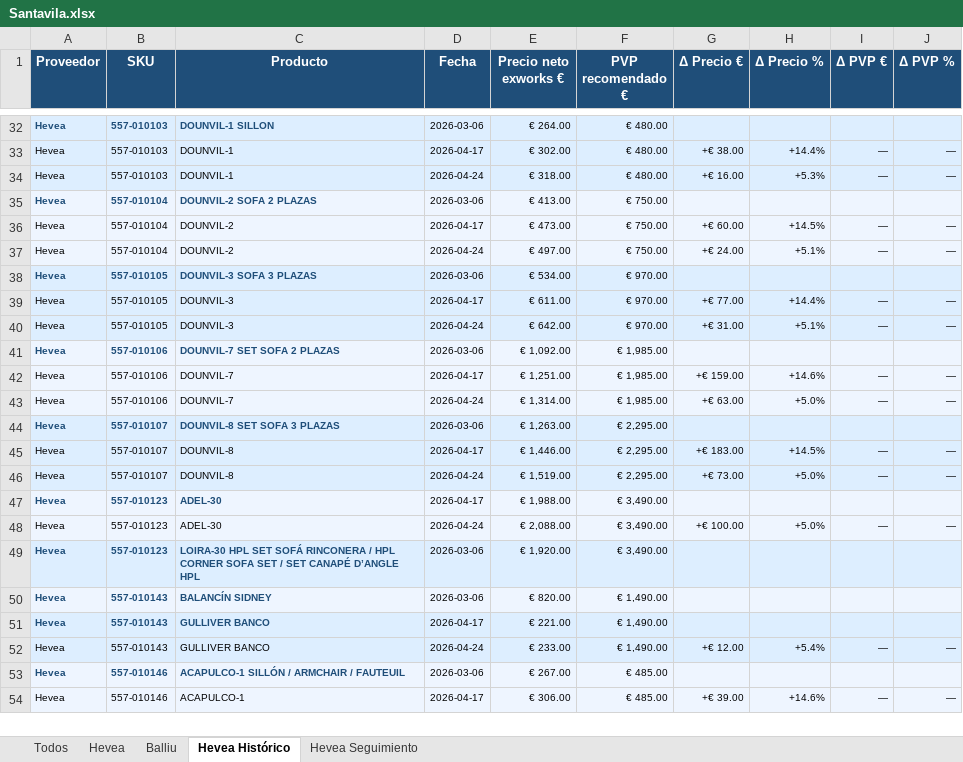
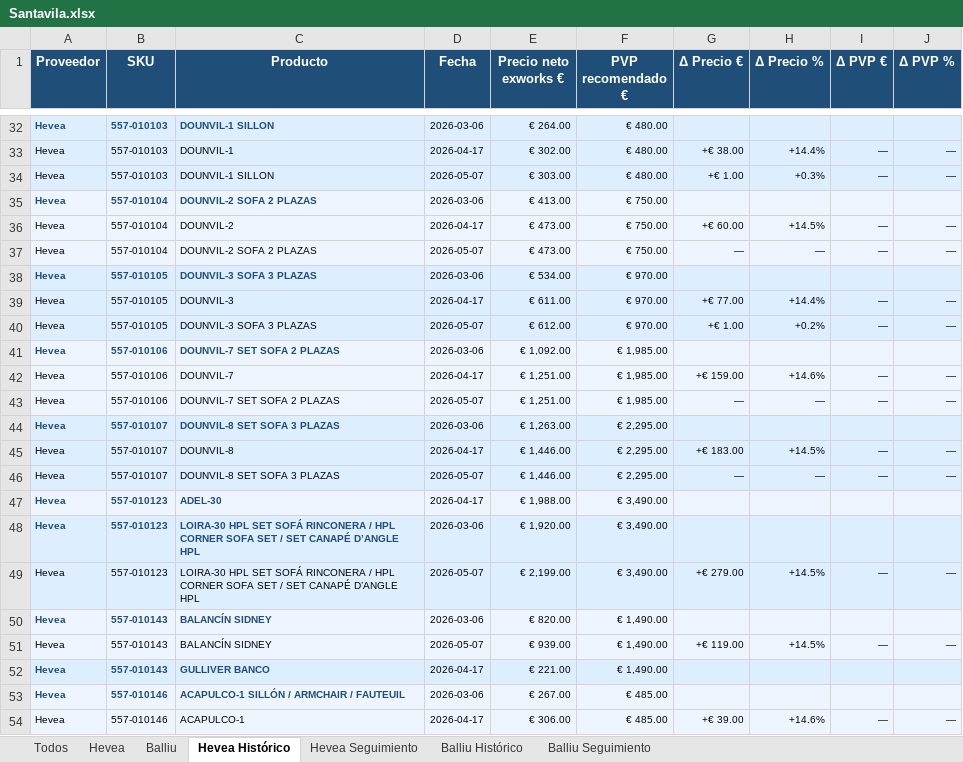
Before and after one commit to manusantana/santavila, an Excel workbook: Santavila.xlsx, sheet Hevea Histórico, drawn as a sheet; only a part is shown, gaps mark what is left out; values as stored, in another font and other column widths than the file's, no borders; removed rows and columns are numbered as before the commit, all else as after; the diff covers the shown part only; the diff names each change by its address in the sheet, - before the commit and + after, or states it on an @@ line.

```diff
--- a/Santavila.xlsx (sheet Hevea Histórico)
+++ b/Santavila.xlsx (sheet Hevea Histórico)
+sheet tab: Balliu Histórico
+sheet tab: Balliu Seguimiento
-C34 (Producto): DOUNVIL-1
+C34 (Producto): DOUNVIL-1 SILLON
-D34 (Fecha): 2026-04-24
+D34 (Fecha): 2026-05-07
-E34 (Precio neto exworks €): € 318.00
+E34 (Precio neto exworks €): € 303.00
-G34 (Δ Precio €): +€ 16.00
+G34 (Δ Precio €): +€ 1.00
-H34 (Δ Precio %): +5.3%
+H34 (Δ Precio %): +0.3%
-C37 (Producto): DOUNVIL-2
+C37 (Producto): DOUNVIL-2 SOFA 2 PLAZAS
-D37 (Fecha): 2026-04-24
+D37 (Fecha): 2026-05-07
-E37 (Precio neto exworks €): € 497.00
+E37 (Precio neto exworks €): € 473.00
-G37 (Δ Precio €): +€ 24.00
+G37 (Δ Precio €): —
-H37 (Δ Precio %): +5.1%
+H37 (Δ Precio %): —
-C40 (Producto): DOUNVIL-3
+C40 (Producto): DOUNVIL-3 SOFA 3 PLAZAS
-D40 (Fecha): 2026-04-24
+D40 (Fecha): 2026-05-07
-E40 (Precio neto exworks €): € 642.00
+E40 (Precio neto exworks €): € 612.00
-G40 (Δ Precio €): +€ 31.00
+G40 (Δ Precio €): +€ 1.00
-H40 (Δ Precio %): +5.1%
+H40 (Δ Precio %): +0.2%
-C43 (Producto): DOUNVIL-7
+C43 (Producto): DOUNVIL-7 SET SOFA 2 PLAZAS
-D43 (Fecha): 2026-04-24
+D43 (Fecha): 2026-05-07
-E43 (Precio neto exworks €): € 1,314.00
+E43 (Precio neto exworks €): € 1,251.00
-G43 (Δ Precio €): +€ 63.00
+G43 (Δ Precio €): —
-H43 (Δ Precio %): +5.0%
+H43 (Δ Precio %): —
-C46 (Producto): DOUNVIL-8
+C46 (Producto): DOUNVIL-8 SET SOFA 3 PLAZAS
-D46 (Fecha): 2026-04-24
+D46 (Fecha): 2026-05-07
-E46 (Precio neto exworks €): € 1,519.00
+E46 (Precio neto exworks €): € 1,446.00
-G46 (Δ Precio €): +€ 73.00
+G46 (Δ Precio €): —
-H46 (Δ Precio %): +5.0%
+H46 (Δ Precio %): —
-row 48: Hevea | 557-010123 | ADEL-30 | 2026-04-24 | € 2,088.00 | € 3,490.00 | +€ 100.00 | +5.0% | — | —
+row 49: Hevea | 557-010123 | LOIRA-30 HPL SET SOFÁ RINCONERA / HPL CORNER SOFA SET / SET CANAPÉ D’ANGLE HPL | 2026-05-07 | € 2,199.00 | € 3,490.00 | +€ 279.00 | +14.5% | — | —
+row 51: Hevea | 557-010143 | BALANCÍN SIDNEY | 2026-05-07 | € 939.00 | € 1,490.00 | +€ 119.00 | +14.5% | — | —
-row 52: Hevea | 557-010143 | GULLIVER BANCO | 2026-04-24 | € 233.00 | € 1,490.00 | +€ 12.00 | +5.4% | — | —
```
Also changed, not shown: 28 added rows, 28 removed rows and 340 edited cells elsewhere in this sheet, sheet Hevea Seguimiento, 19 other files.
